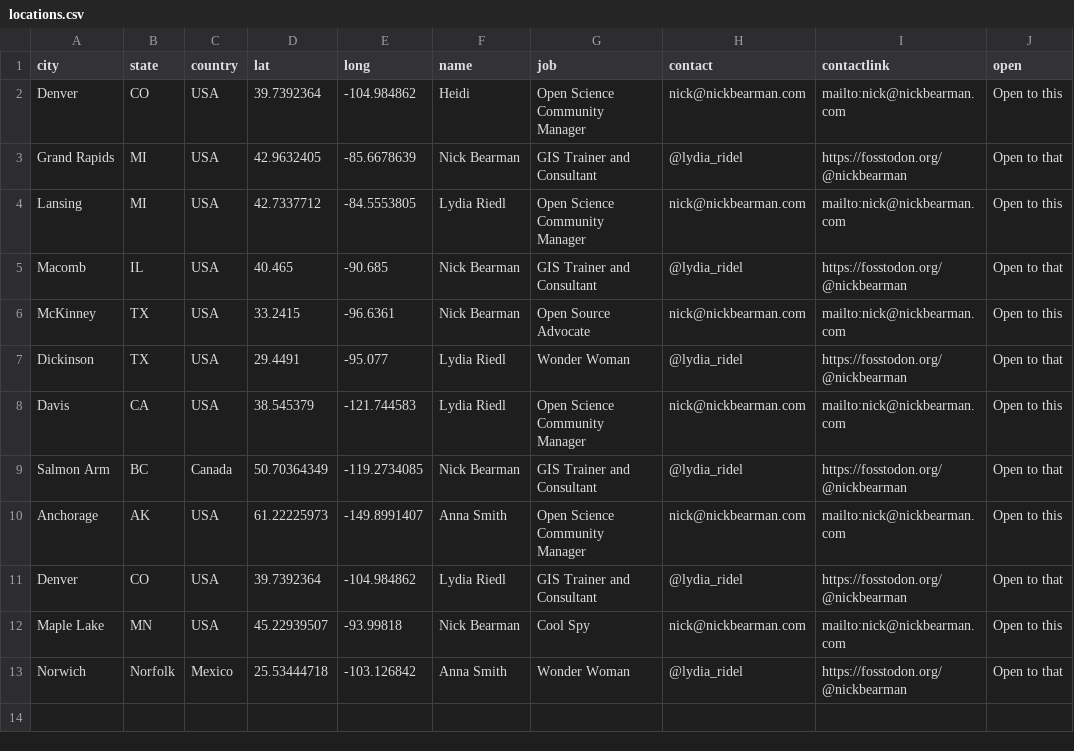
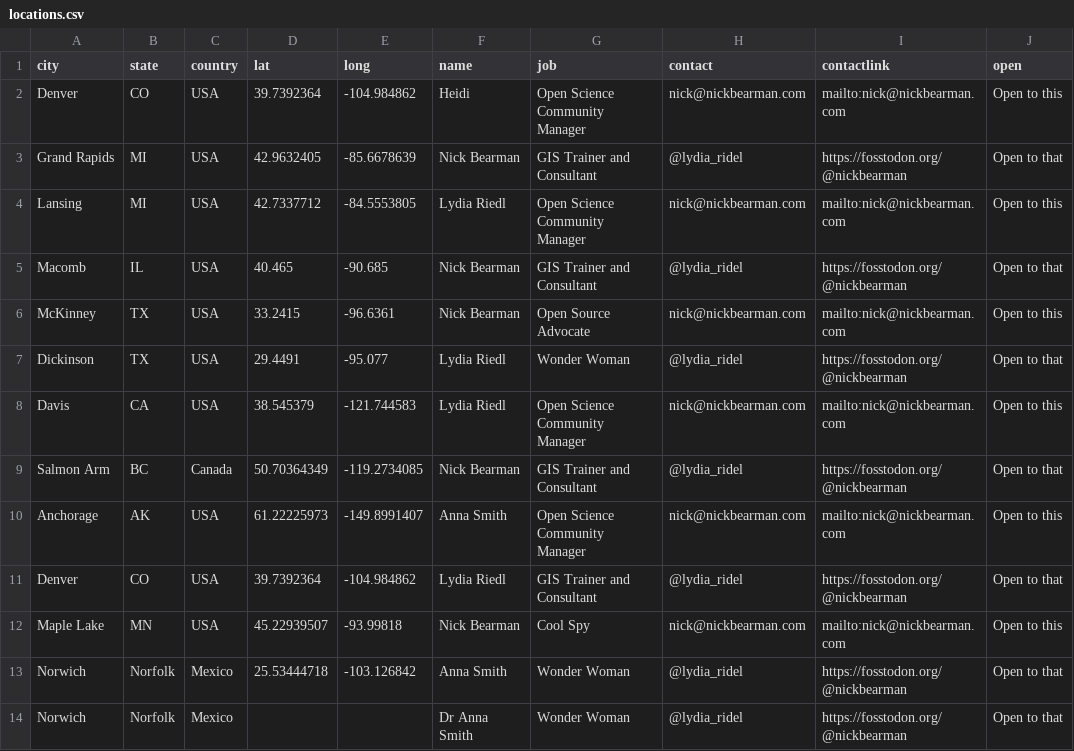
Before and after one commit to nickbearman/open-science-activism-map, a CSV file: data/locations.csv, drawn as a sheet; the diff names each change by its address in the sheet, - before the commit and + after, or states it on an @@ line.

Commit message:
Update locations.csv

```diff
--- a/data/locations.csv
+++ b/data/locations.csv
+row 14: Norwich | Norfolk | Mexico |  |  | Dr Anna Smith | Wonder Woman | @lydia_ridel | https://fosstodon.org/@nickbearman | Open to that
```
